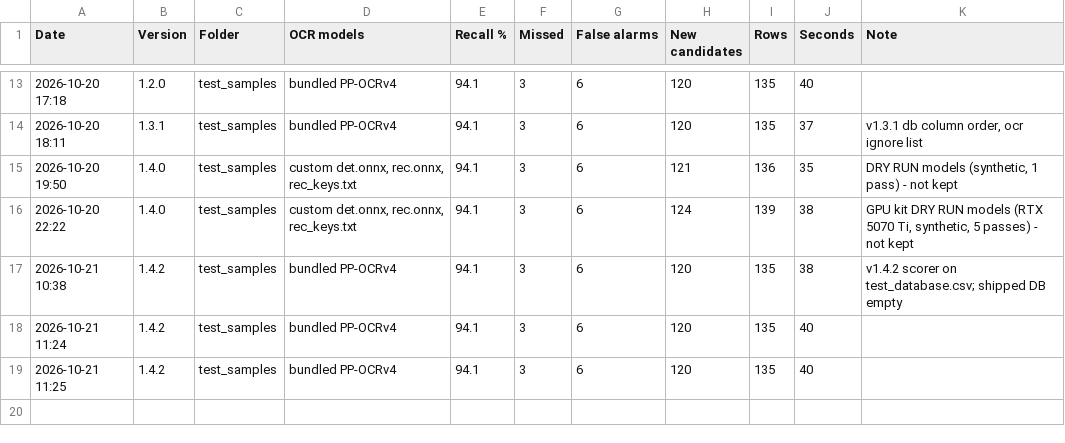
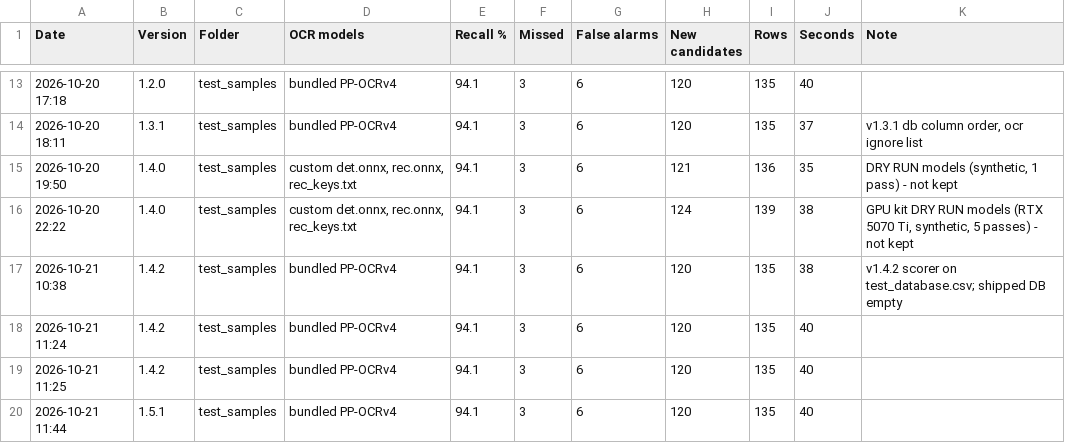
Before and after one commit to nicholasmichalenko-njm/acronym-hunter, a CSV file: tools/eval_history.csv, drawn as a sheet; only a part is shown, gaps mark what is left out.

```diff
--- a/tools/eval_history.csv
+++ b/tools/eval_history.csv
@@ -19 +19,2 @@ Date,Version,Folder,OCR models,Recall %,Missed,False alarms,New candidates,Rows,
 2026-10-21 11:25,1.4.2,test_samples,bundled PP-OCRv4,94.1,3,6,120,135,40,
+2026-10-21 11:44,1.5.1,test_samples,bundled PP-OCRv4,94.1,3,6,120,135,40,
```
Also changed, not shown: 6 other files.
